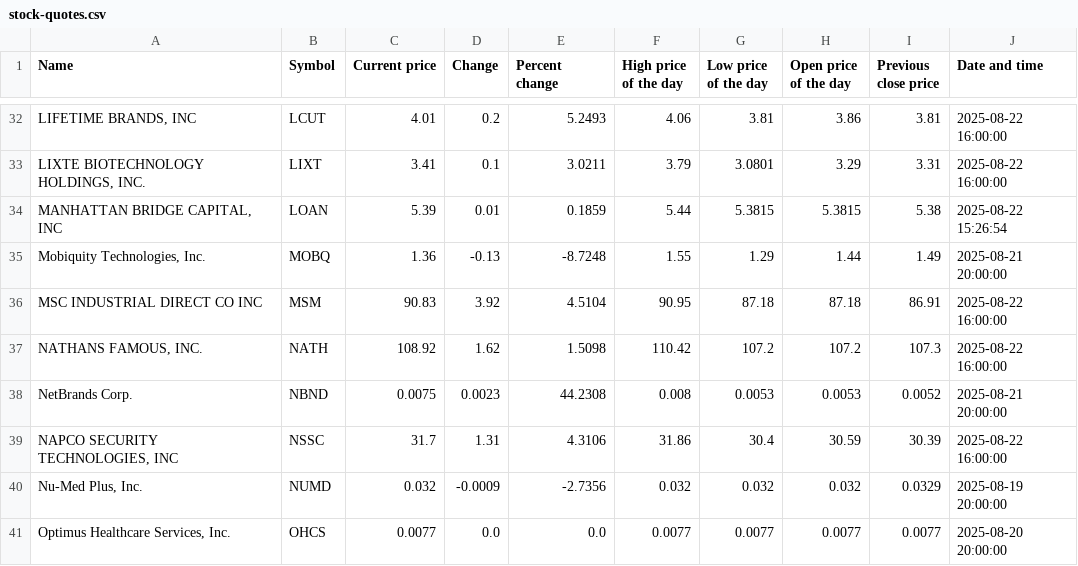
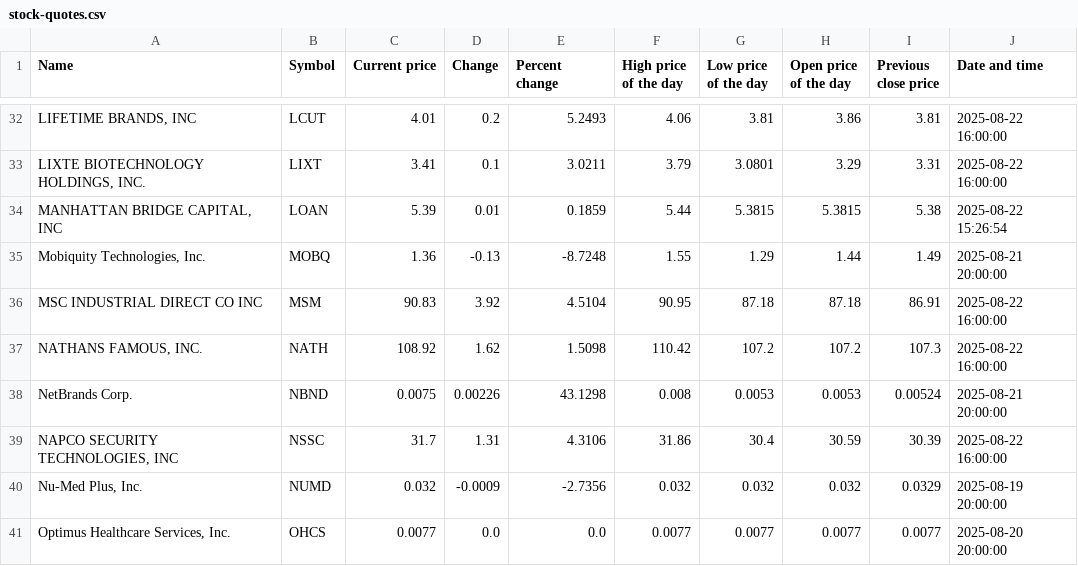
Before and after one commit to ariellemartinez/long-island-stock-quotes, a CSV file: csv/stock-quotes.csv, drawn as a sheet; only a part is shown, gaps mark what is left out.

```diff
--- a/csv/stock-quotes.csv
+++ b/csv/stock-quotes.csv
@@ -37,3 +37,3 @@ MSC INDUSTRIAL DIRECT CO INC,MSM,90.83,3.92,4.5104,90.95,87.18,87.18,86.91,2025-
 "NATHANS FAMOUS, INC.",NATH,108.92,1.62,1.5098,110.42,107.2,107.2,107.3,2025-08-22 16:00:00
-NetBrands Corp.,NBND,0.0075,0.0023,44.2308,0.008,0.0053,0.0053,0.0052,2025-08-21 20:00:00
+NetBrands Corp.,NBND,0.0075,0.00226,43.1298,0.008,0.0053,0.0053,0.00524,2025-08-21 20:00:00
 "NAPCO SECURITY TECHNOLOGIES, INC",NSSC,31.7,1.31,4.3106,31.86,30.4,30.59,30.39,2025-08-22 16:00:00
```
